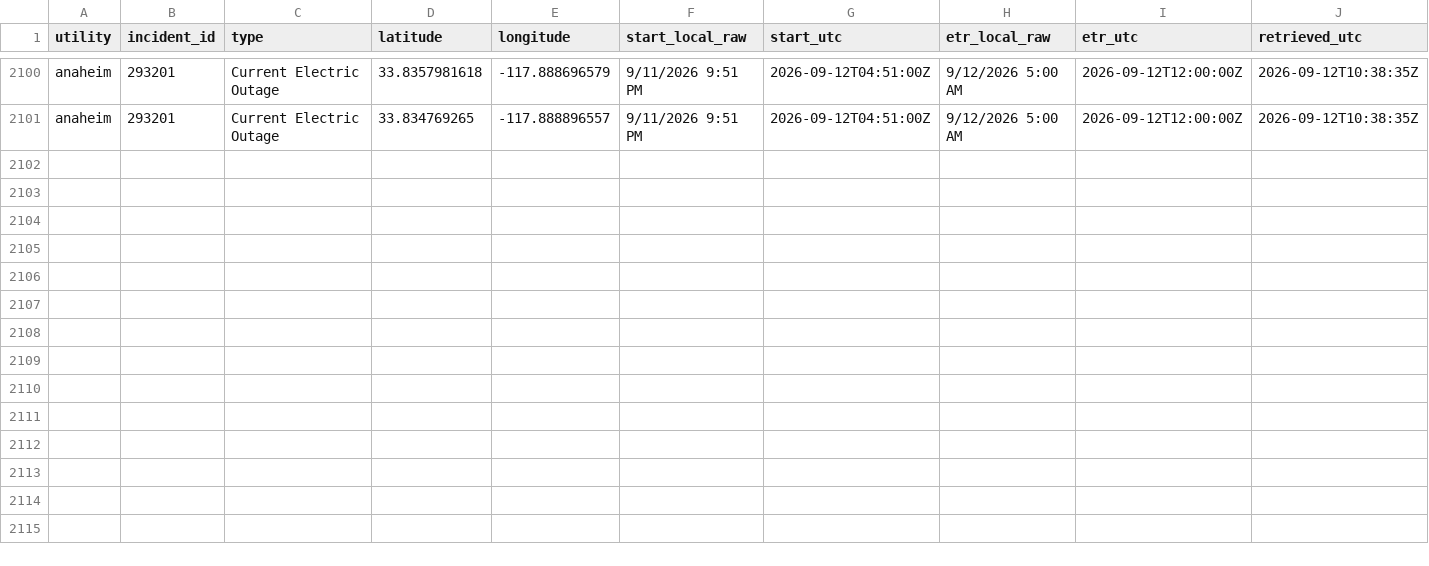
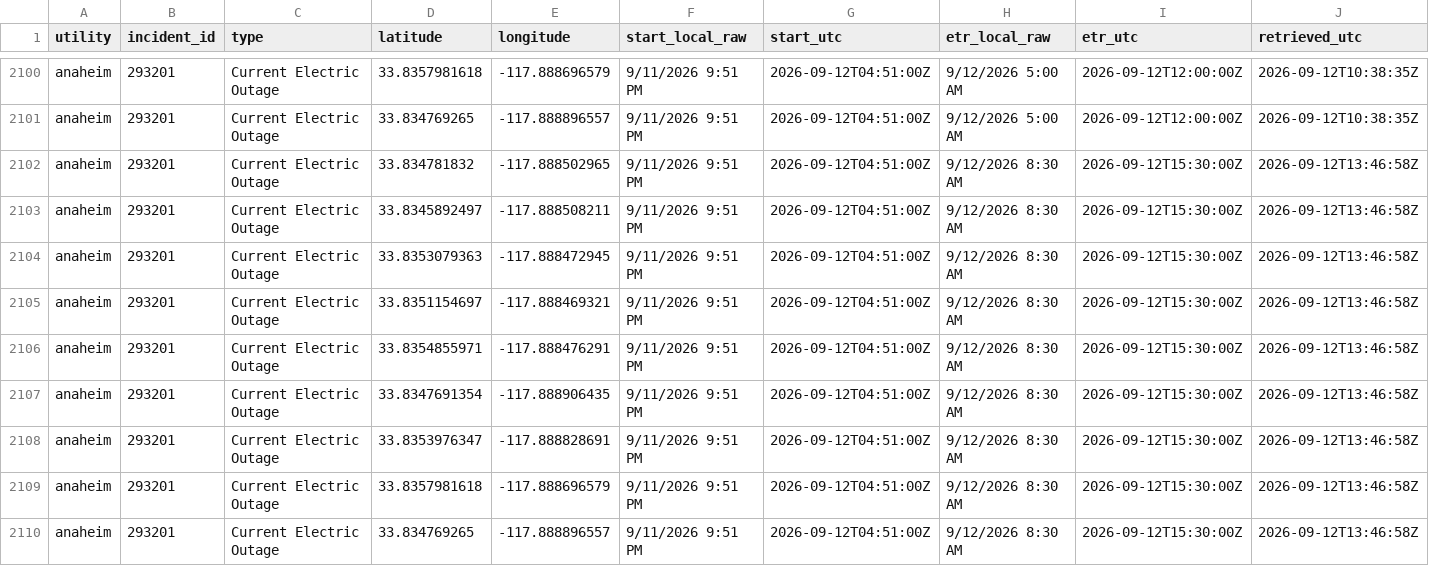
Before and after one commit to danish0305/sce-outage-tracker, a CSV file: anaheim/anaheim_points_history.csv, drawn as a sheet; only a part is shown, gaps mark what is left out.

```diff
--- a/anaheim/anaheim_points_history.csv
+++ b/anaheim/anaheim_points_history.csv
@@ -2101 +2101,10 @@ anaheim,293201,Current Electric Outage,33.8357981618,-117.888696579,9/11/2026 9:
 anaheim,293201,Current Electric Outage,33.834769265,-117.888896557,9/11/2026 9:51 PM,2026-09-12T04:51:00Z,9/12/2026 5:00 AM,2026-09-12T12:00:00Z,2026-09-12T10:38:35Z
+anaheim,293201,Current Electric Outage,33.834781832,-117.888502965,9/11/2026 9:51 PM,2026-09-12T04:51:00Z,9/12/2026 8:30 AM,2026-09-12T15:30:00Z,2026-09-12T13:46:58Z
+anaheim,293201,Current Electric Outage,33.8345892497,-117.888508211,9/11/2026 9:51 PM,2026-09-12T04:51:00Z,9/12/2026 8:30 AM,2026-09-12T15:30:00Z,2026-09-12T13:46:58Z
+anaheim,293201,Current Electric Outage,33.8353079363,-117.888472945,9/11/2026 9:51 PM,2026-09-12T04:51:00Z,9/12/2026 8:30 AM,2026-09-12T15:30:00Z,2026-09-12T13:46:58Z
+anaheim,293201,Current Electric Outage,33.8351154697,-117.888469321,9/11/2026 9:51 PM,2026-09-12T04:51:00Z,9/12/2026 8:30 AM,2026-09-12T15:30:00Z,2026-09-12T13:46:58Z
+anaheim,293201,Current Electric Outage,33.8354855971,-117.888476291,9/11/2026 9:51 PM,2026-09-12T04:51:00Z,9/12/2026 8:30 AM,2026-09-12T15:30:00Z,2026-09-12T13:46:58Z
+anaheim,293201,Current Electric Outage,33.8347691354,-117.888906435,9/11/2026 9:51 PM,2026-09-12T04:51:00Z,9/12/2026 8:30 AM,2026-09-12T15:30:00Z,2026-09-12T13:46:58Z
+anaheim,293201,Current Electric Outage,33.8353976347,-117.888828691,9/11/2026 9:51 PM,2026-09-12T04:51:00Z,9/12/2026 8:30 AM,2026-09-12T15:30:00Z,2026-09-12T13:46:58Z
+anaheim,293201,Current Electric Outage,33.8357981618,-117.888696579,9/11/2026 9:51 PM,2026-09-12T04:51:00Z,9/12/2026 8:30 AM,2026-09-12T15:30:00Z,2026-09-12T13:46:58Z
+anaheim,293201,Current Electric Outage,33.834769265,-117.888896557,9/11/2026 9:51 PM,2026-09-12T04:51:00Z,9/12/2026 8:30 AM,2026-09-12T15:30:00Z,2026-09-12T13:46:58Z
```
Also changed, not shown: anaheim/anaheim_outages_history.csv, burbank/burbank_summary_history.csv, 8 other files.
